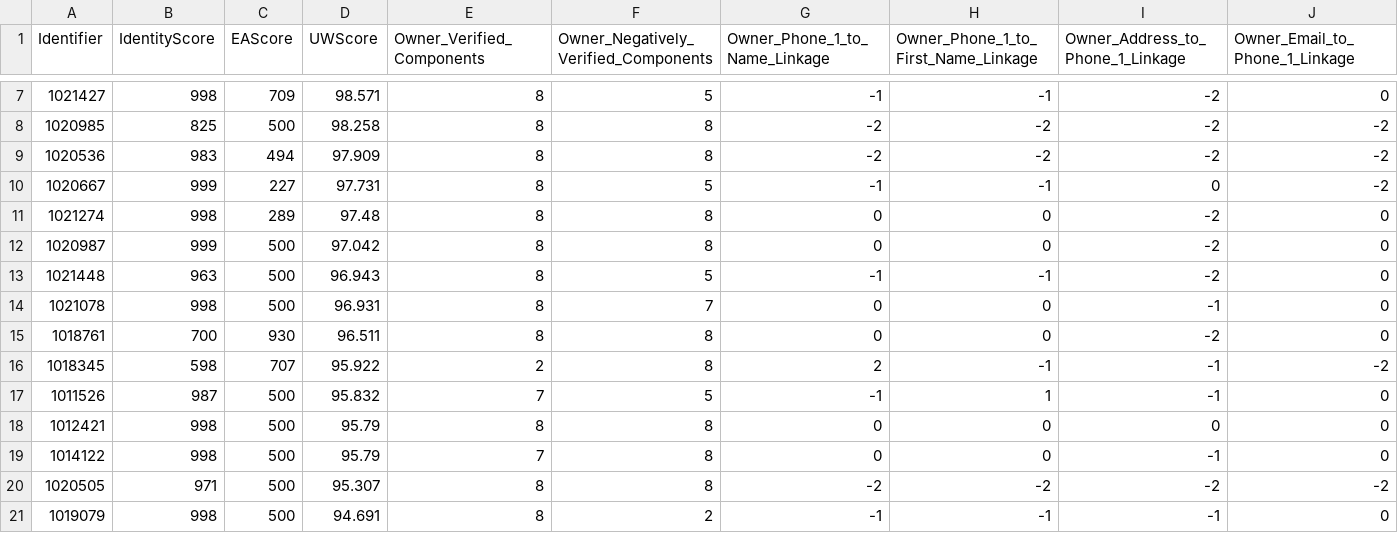
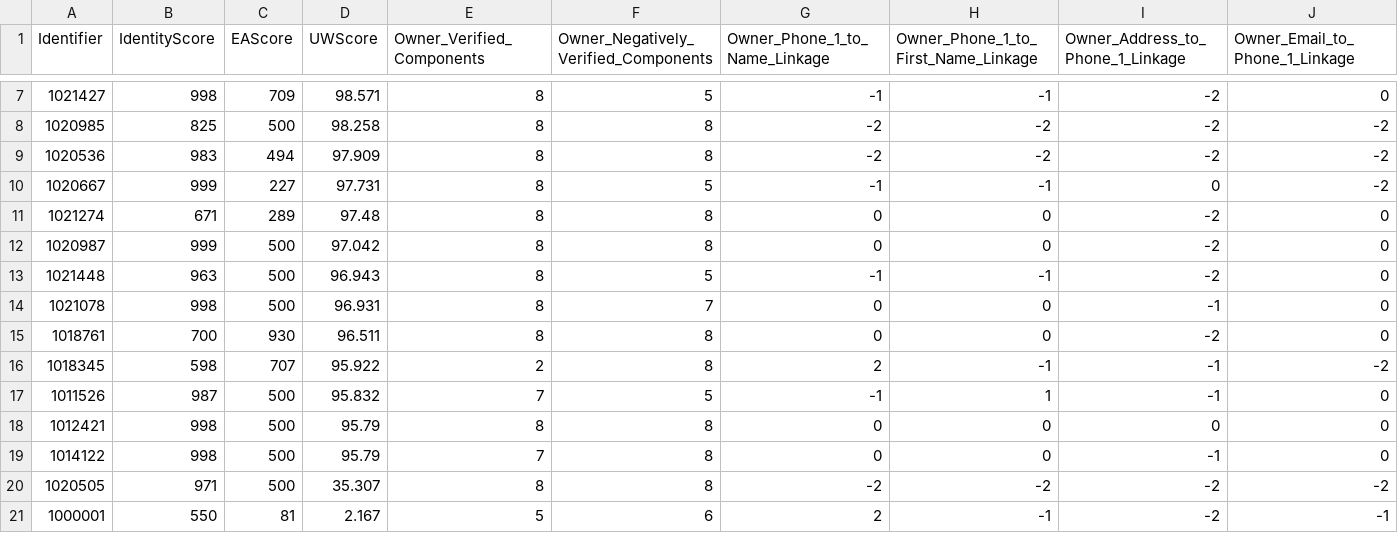
Before and after one commit to KevinGuo-Zijian/IntuitA4A-CraftDemo, a CSV file: fraudstrategy1/src/main/resources/org/example/fraudstrategy1/UserDataReal.csv, drawn as a sheet; only a part is shown, gaps mark what is left out; removed rows and columns are numbered as before the commit, all else as after; rows hold the shown columns only; the diff names each change by its address in the sheet, - before the commit and + after, or states it on an @@ line.

```diff
--- a/fraudstrategy1/src/main/resources/org/example/fraudstrategy1/UserDataReal.csv
+++ b/fraudstrategy1/src/main/resources/org/example/fraudstrategy1/UserDataReal.csv
-B11 (IdentityScore): 998
+B11 (IdentityScore): 671
-D20 (UWScore): 95.307
+D20 (UWScore): 35.307
-row 21: 1019079 | 998 | 500 | 94.691 | 8 | 2 | -1 | -1 | -1 | 0
+row 21: 1000001 | 550 | 81 | 2.167 | 5 | 6 | 2 | -1 | -2 | -1
```
Also changed, not shown: 26 other files.
